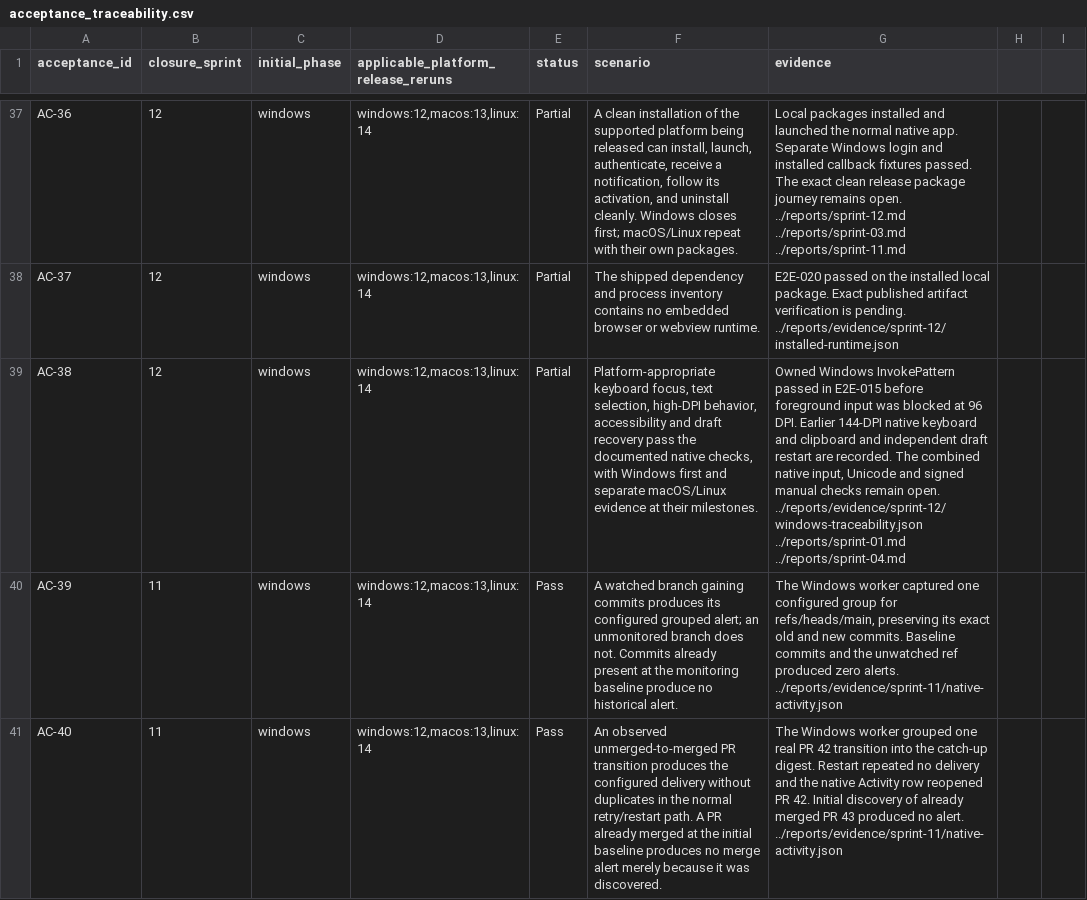
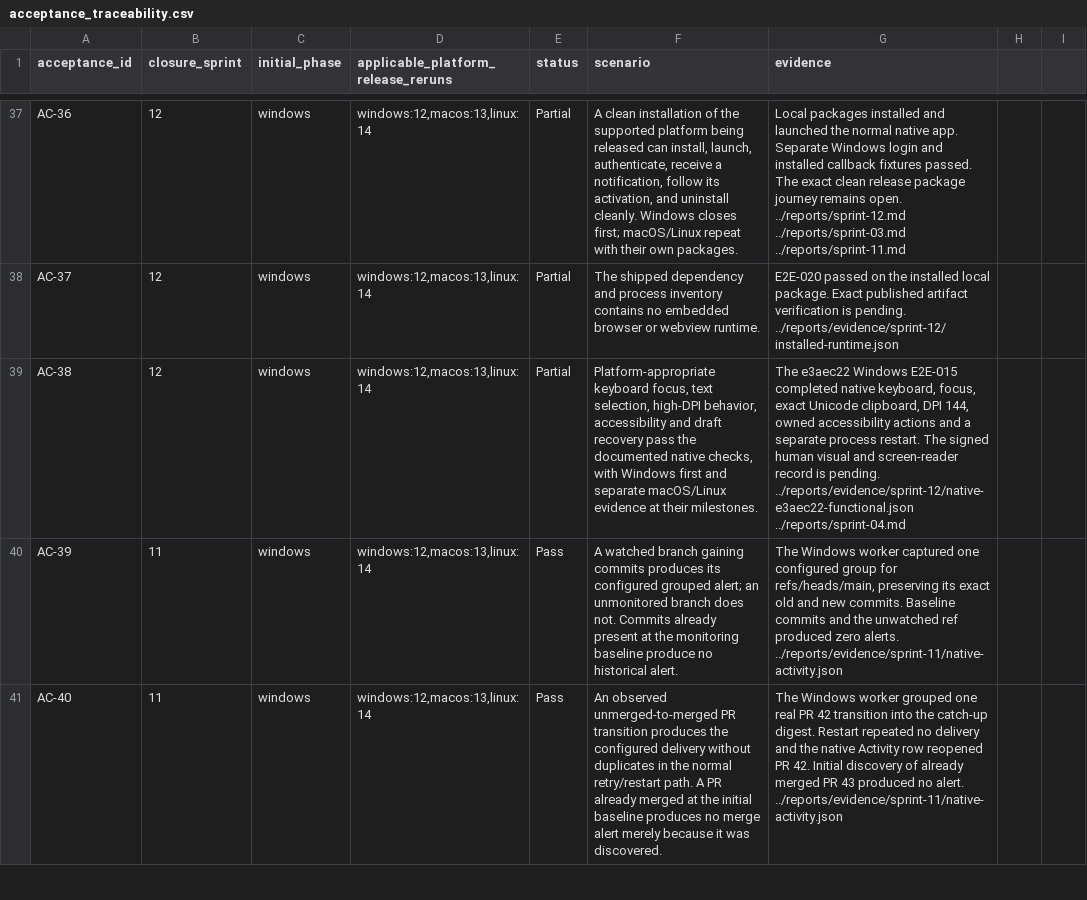
Before and after one commit to joshmarkovic/threadline, a CSV file: docs/spec/acceptance_traceability.csv, drawn as a sheet; only a part is shown, gaps mark what is left out; the diff covers the shown part only; the diff names each change by its address in the sheet, - before the commit and + after, or states it on an @@ line.

```diff
--- a/docs/spec/acceptance_traceability.csv
+++ b/docs/spec/acceptance_traceability.csv
-G39 (evidence): Owned Windows InvokePattern passed in E2E-015 before foreground input was blocked at 96 DPI. Earlier 144-DPI native keyboard and clipboard and independent draft restart are recorded. The combined native input, Unicode and signed manual checks remain open. ../reports/evidence/sprint-12/windows-traceability.json ../reports/sprint-01.md ../reports/sprint-04.md
+G39 (evidence): The e3aec22 Windows E2E-015 completed native keyboard, focus, exact Unicode clipboard, DPI 144, owned accessibility actions and a separate process restart. The signed human visual and screen-reader record is pending. ../reports/evidence/sprint-12/native-e3aec22-functional.json ../reports/sprint-04.md
```
Also changed, not shown: 1 edited cell elsewhere in this file, docs/spec/acceptance_platform_traceability.csv, docs/spec/test_platform_traceability.csv, 2 other files.
